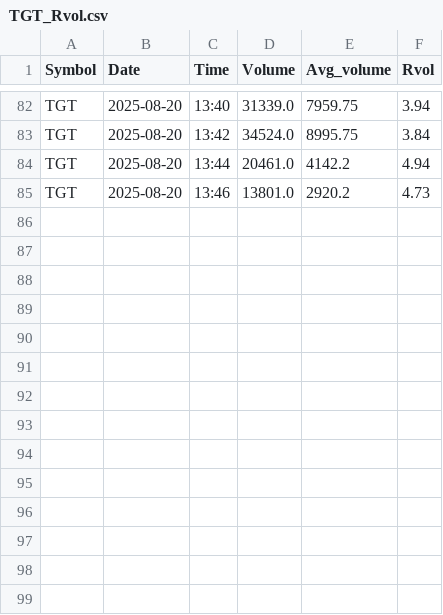
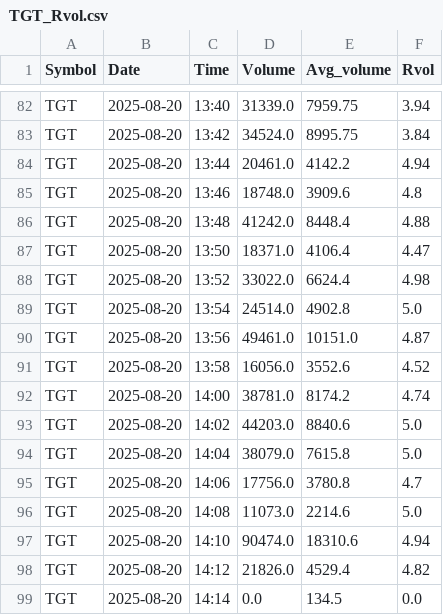
Before and after one commit to TeroMeht/Tradeapplication, a CSV file: server/rvol/TGT_Rvol.csv, drawn as a sheet; only a part is shown, gaps mark what is left out.

```diff
--- a/server/rvol/TGT_Rvol.csv
+++ b/server/rvol/TGT_Rvol.csv
@@ -84,2 +84,16 @@ TGT,2025-08-20,13:42,34524.0,8995.75,3.84
 TGT,2025-08-20,13:44,20461.0,4142.2,4.94
-TGT,2025-08-20,13:46,13801.0,2920.2,4.73
+TGT,2025-08-20,13:46,18748.0,3909.6,4.8
+TGT,2025-08-20,13:48,41242.0,8448.4,4.88
+TGT,2025-08-20,13:50,18371.0,4106.4,4.47
+TGT,2025-08-20,13:52,33022.0,6624.4,4.98
+TGT,2025-08-20,13:54,24514.0,4902.8,5.0
+TGT,2025-08-20,13:56,49461.0,10151.0,4.87
+TGT,2025-08-20,13:58,16056.0,3552.6,4.52
+TGT,2025-08-20,14:00,38781.0,8174.2,4.74
+TGT,2025-08-20,14:02,44203.0,8840.6,5.0
+TGT,2025-08-20,14:04,38079.0,7615.8,5.0
+TGT,2025-08-20,14:06,17756.0,3780.8,4.7
+TGT,2025-08-20,14:08,11073.0,2214.6,5.0
+TGT,2025-08-20,14:10,90474.0,18310.6,4.94
+TGT,2025-08-20,14:12,21826.0,4529.4,4.82
+TGT,2025-08-20,14:14,0.0,134.5,0.0
```
Also changed, not shown: server/rvol/All_symbols_Rvol.csv, server/rvol/BMNR_Rvol.csv, 21 other files.
